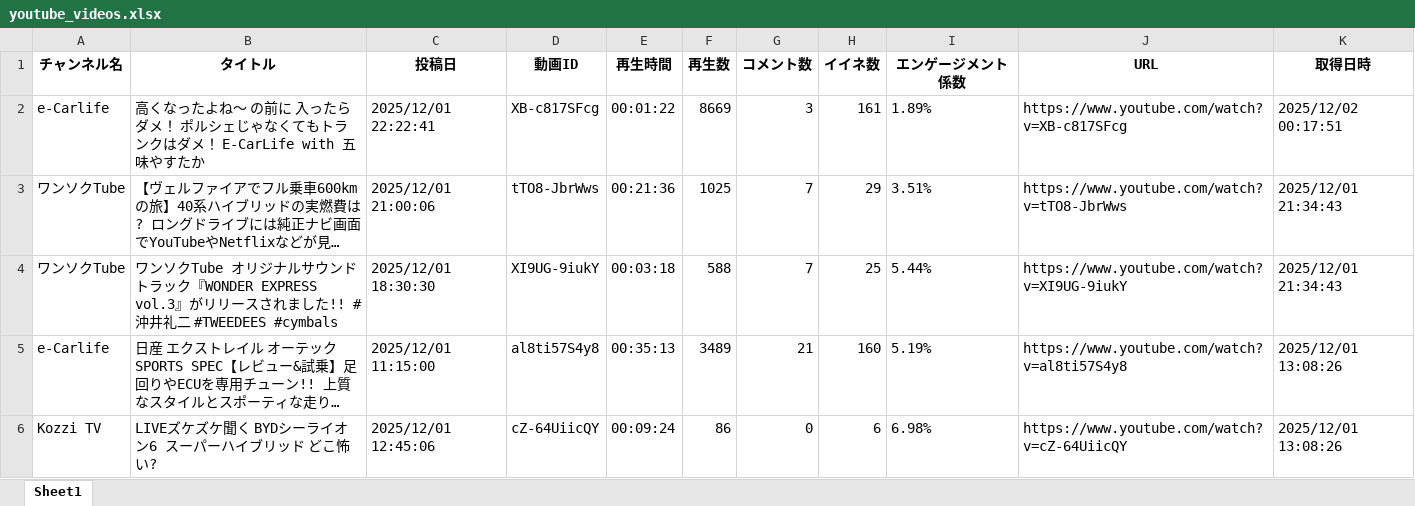
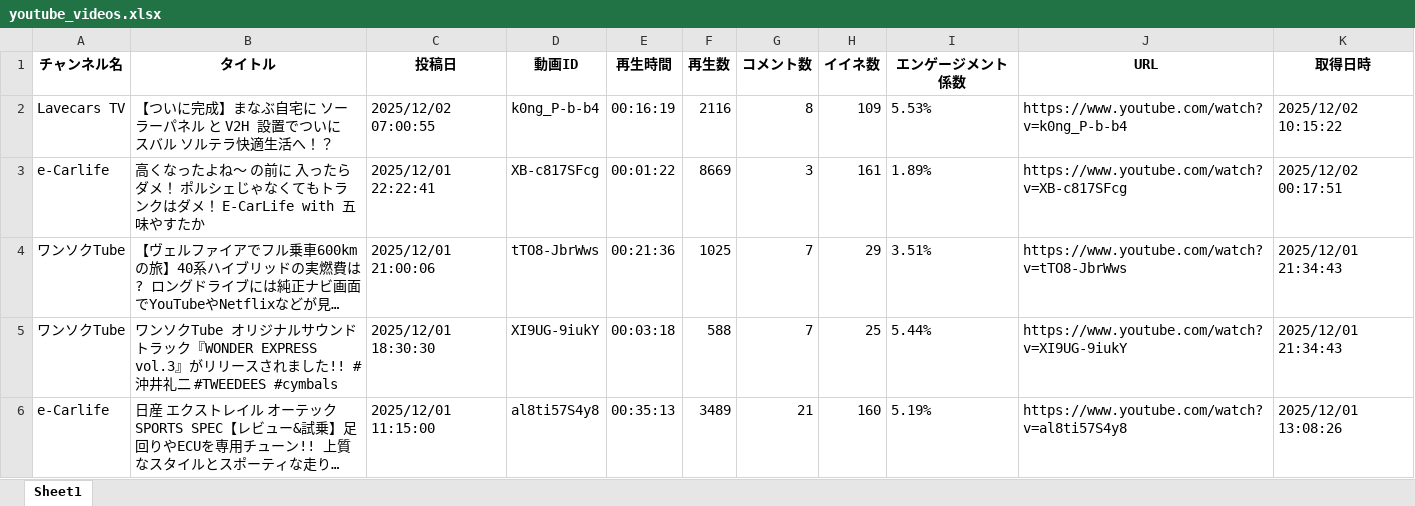
Before and after one commit to Takayoshi19890810/251015_YouTubeList, an Excel workbook: youtube_videos.xlsx, sheet Sheet1, drawn as a sheet; only a part is shown; the shorter side is filled out with more unchanged rows; long unchanged cells end in …; values as stored, in another font and other column widths than the file's, no borders; the diff names each change by its address in the sheet, - before the commit and + after, or states it on an @@ line.

```diff
--- a/youtube_videos.xlsx (sheet Sheet1)
+++ b/youtube_videos.xlsx (sheet Sheet1)
+row 2: Lavecars TV | 【ついに完成】まなぶ自宅に ソーラーパネル と V2H 設置でついにスバル ソルテラ快適生活へ！？ | 2025/12/02 07:00:55 | k0ng_P-b-b4 | 00:16:19 | 2116 | 8 | 109 | 5.53% | https://www.youtube.com/watch?v=k0ng_P-b-b4 | 2025/12/02 10:15:22
```
